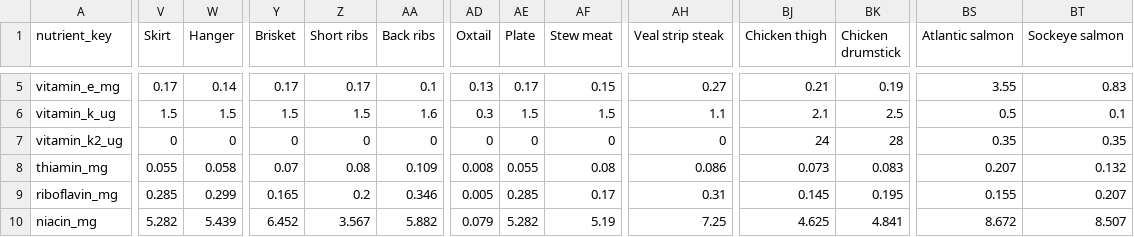
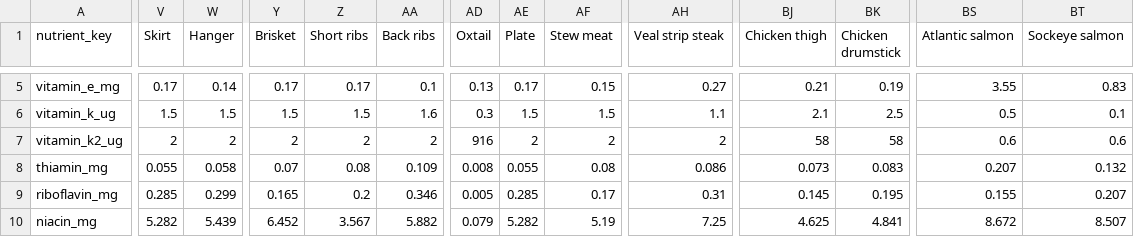
Before and after one commit to ajyyuan/source-nutrition, a CSV file: data/canon/source-canon-v1.micronutrient-matrix-values.csv, drawn as a sheet; only a part is shown, gaps mark what is left out; the diff covers the shown part only; the diff names each change by its address in the sheet, - before the commit and + after, or states it on an @@ line.

```diff
--- a/data/canon/source-canon-v1.micronutrient-matrix-values.csv
+++ b/data/canon/source-canon-v1.micronutrient-matrix-values.csv
-V7 (Skirt): 0
+V7 (Skirt): 2
-W7 (Hanger): 0
+W7 (Hanger): 2
-Y7 (Brisket): 0
+Y7 (Brisket): 2
-Z7 (Short ribs): 0
+Z7 (Short ribs): 2
-AA7 (Back ribs): 0
+AA7 (Back ribs): 2
-AD7 (Oxtail): 0
+AD7 (Oxtail): 916
-AE7 (Plate): 0
+AE7 (Plate): 2
-AF7 (Stew meat): 0
+AF7 (Stew meat): 2
-AH7 (Veal strip steak): 0
+AH7 (Veal strip steak): 2
-BJ7 (Chicken thigh): 24
+BJ7 (Chicken thigh): 58
-BK7 (Chicken drumstick): 28
+BK7 (Chicken drumstick): 58
-BS7 (Atlantic salmon): 0.35
+BS7 (Atlantic salmon): 0.6
-BT7 (Sockeye salmon): 0.35
+BT7 (Sockeye salmon): 0.6
```
Also changed, not shown: 59 edited cells elsewhere in this file, data/canon/source-canon-v1.micronutrient-coverage.csv, data/canon/source-canon-v1.micronutrient-matrix.csv, 9 other files.
